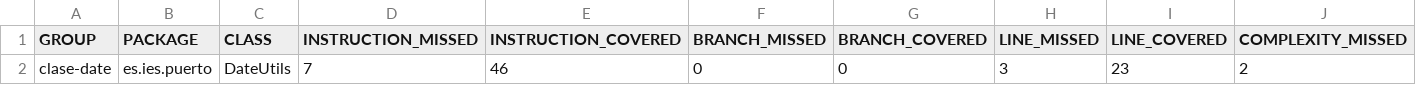
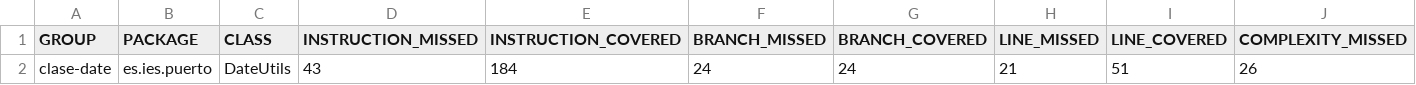
Before and after one commit to eduglezexp/programming, a CSV file: practices/clase-date/target/site/jacoco/jacoco.csv, drawn as a sheet; only a part is shown; the diff names each change by its address in the sheet, - before the commit and + after, or states it on an @@ line.

Commit message:
clase-date finished

```diff
--- a/practices/clase-date/target/site/jacoco/jacoco.csv
+++ b/practices/clase-date/target/site/jacoco/jacoco.csv
-D2 (INSTRUCTION_MISSED): 7
+D2 (INSTRUCTION_MISSED): 43
-E2 (INSTRUCTION_COVERED): 46
+E2 (INSTRUCTION_COVERED): 184
-F2 (BRANCH_MISSED): 0
+F2 (BRANCH_MISSED): 24
-G2 (BRANCH_COVERED): 0
+G2 (BRANCH_COVERED): 24
-H2 (LINE_MISSED): 3
+H2 (LINE_MISSED): 21
-I2 (LINE_COVERED): 23
+I2 (LINE_COVERED): 51
-J2 (COMPLEXITY_MISSED): 2
+J2 (COMPLEXITY_MISSED): 26
```
Also changed, not shown: 15 other files.
